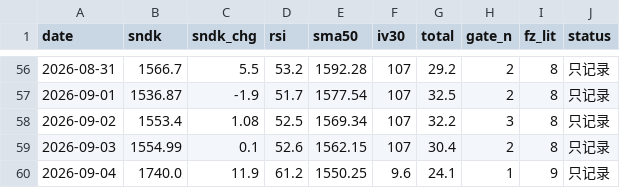
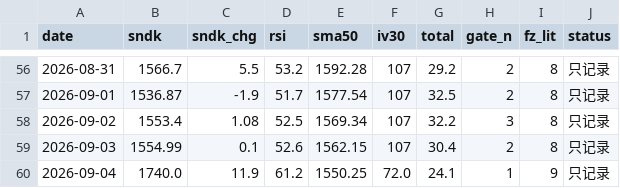
Before and after one commit to nelpower/sandisk-scorecard, a CSV file: data_history.csv, drawn as a sheet; only a part is shown, gaps mark what is left out.

```diff
--- a/data_history.csv
+++ b/data_history.csv
@@ -59,2 +59,2 @@ date,sndk,sndk_chg,rsi,sma50,iv30,total,gate_n,fz_lit,status
 2026-09-03,1554.99,0.1,52.6,1562.15,107,30.4,2,8,只记录
-2026-09-04,1740.0,11.9,61.2,1550.25,9.6,24.1,1,9,只记录
+2026-09-04,1740.0,11.9,61.2,1550.25,72.0,24.1,1,9,只记录
```
Also changed, not shown: 2 other files.
